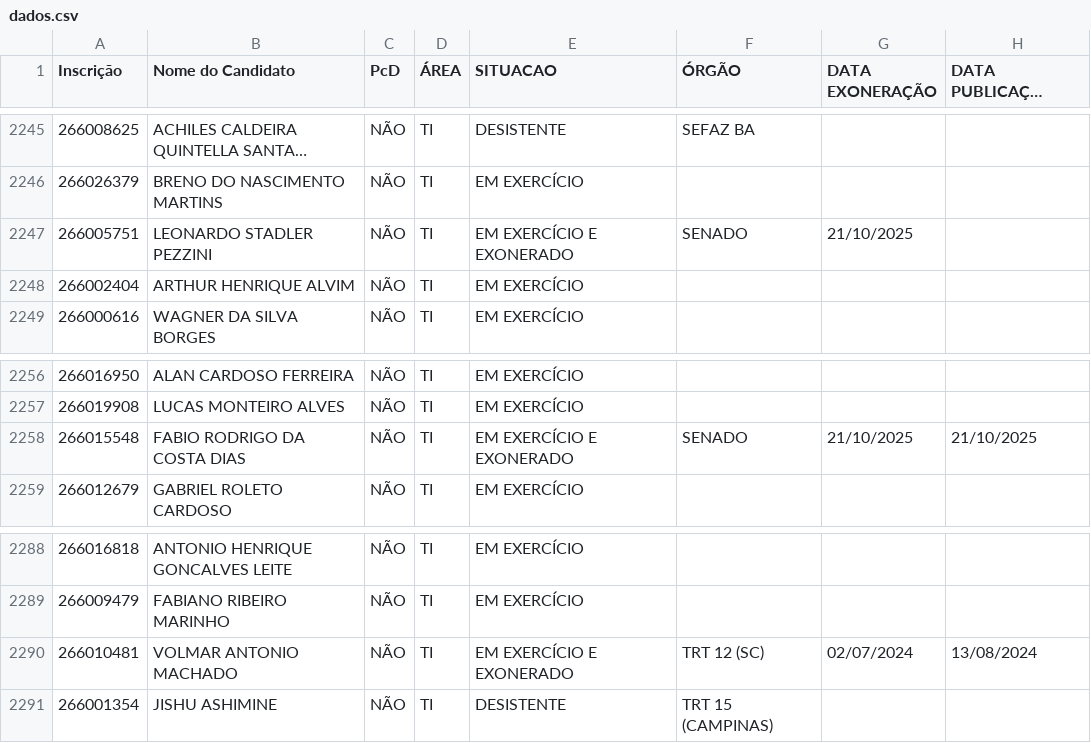
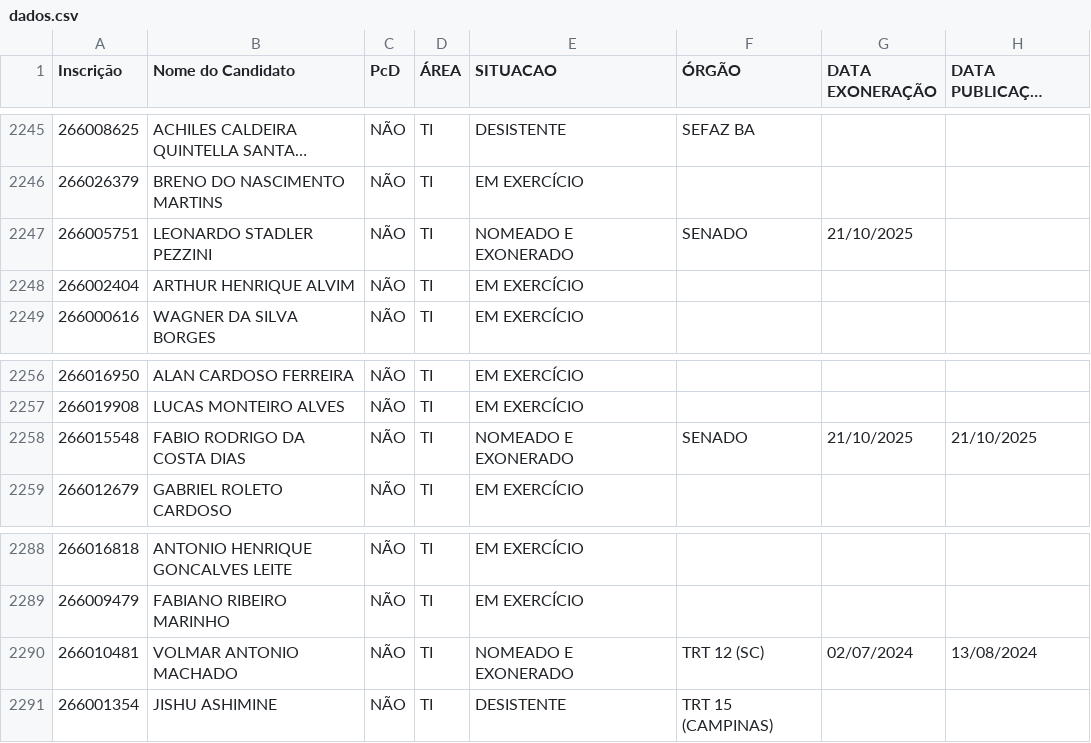
Before and after one commit to observatoriosefmg/observatoriosefmg.github.io, a CSV file: evasao/data/dados.csv, drawn as a sheet; only a part is shown, gaps mark what is left out; long unchanged cells end in ….

Commit message:
DADOS

```diff
--- a/evasao/data/dados.csv
+++ b/evasao/data/dados.csv
@@ -2246,3 +2246,3 @@
 266026379;BRENO DO NASCIMENTO MARTINS;NÃO;TI;EM EXERCÍCIO;;;
-266005751;LEONARDO STADLER PEZZINI;NÃO;TI;EM EXERCÍCIO E EXONERADO;SENADO;21/10/2025;
+266005751;LEONARDO STADLER PEZZINI;NÃO;TI;NOMEADO E EXONERADO;SENADO;21/10/2025;
 266002404;ARTHUR HENRIQUE ALVIM;NÃO;TI;EM EXERCÍCIO;;;
@@ -2257,3 +2257,3 @@
 266019908;LUCAS MONTEIRO ALVES;NÃO;TI;EM EXERCÍCIO;;;
-266015548;FABIO RODRIGO DA COSTA DIAS;NÃO;TI;EM EXERCÍCIO E EXONERADO;SENADO;21/10/2025;21/10/2025
+266015548;FABIO RODRIGO DA COSTA DIAS;NÃO;TI;NOMEADO E EXONERADO;SENADO;21/10/2025;21/10/2025
 266012679;GABRIEL ROLETO CARDOSO;NÃO;TI;EM EXERCÍCIO;;;
@@ -2289,3 +2289,3 @@
 266009479;FABIANO RIBEIRO MARINHO;NÃO;TI;EM EXERCÍCIO;;;
-266010481;VOLMAR ANTONIO MACHADO;NÃO;TI;EM EXERCÍCIO E EXONERADO;TRT 12 (SC);02/07/2024;13/08/2024
+266010481;VOLMAR ANTONIO MACHADO;NÃO;TI;NOMEADO E EXONERADO;TRT 12 (SC);02/07/2024;13/08/2024
 266001354;JISHU ASHIMINE;NÃO;TI;DESISTENTE;TRT 15 (CAMPINAS);;
```
